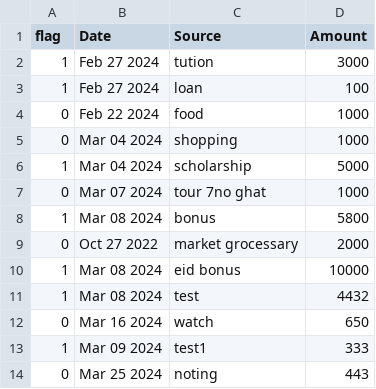
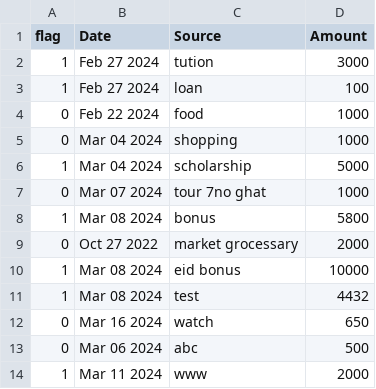
Before and after one commit to Prime-1-3/MoneyManager, a CSV file: build/data.csv, drawn as a sheet.

```diff
--- a/build/data.csv
+++ b/build/data.csv
@@ -12,3 +12,3 @@ flag,Date,Source,Amount
 0,Mar 16 2024,watch,650
-1,Mar 09 2024,test1,333
-0,Mar 25 2024,noting,443
+0,Mar 06 2024,abc,500
+1,Mar 11 2024,www,2000
```
Also changed, not shown: 1 other file.
